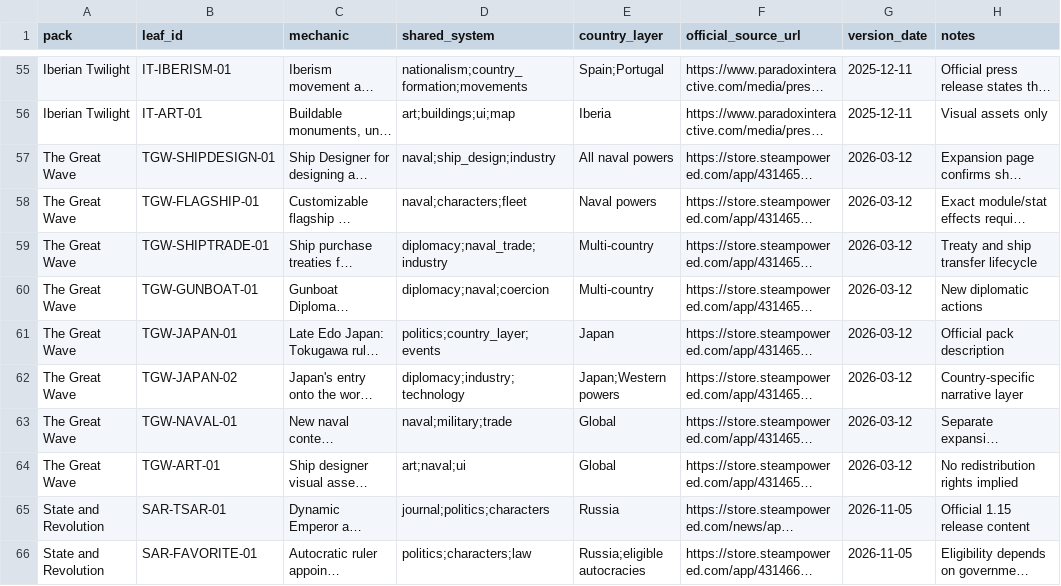
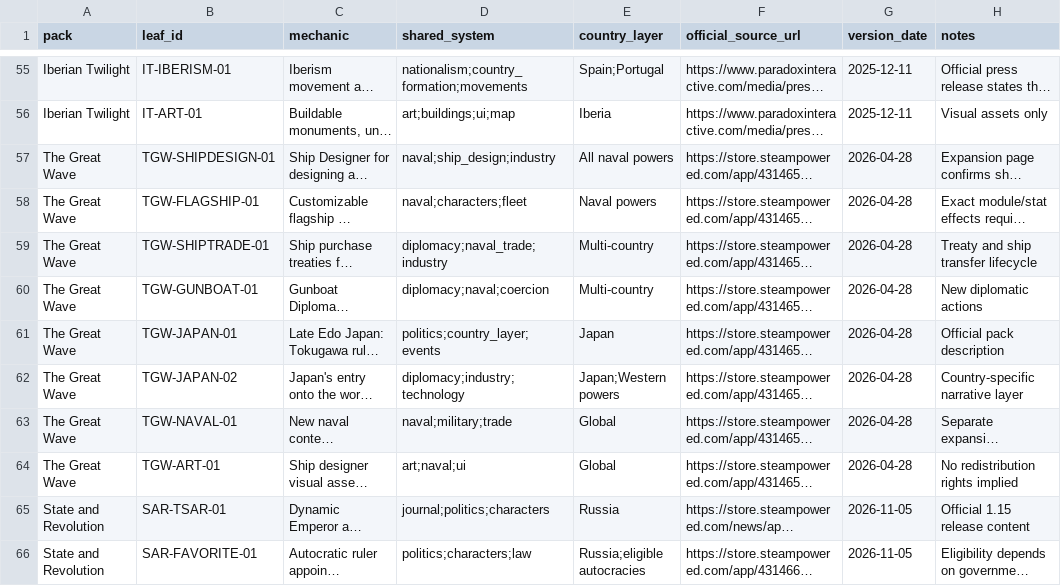
Before and after one commit to mtieu6470-maker/Victori3-mobile, a CSV file: docs/research/vic3/CG06_DLC_PARITY_LEAVES.csv, drawn as a sheet; only a part is shown, gaps mark what is left out; long unchanged cells end in …; the diff names each change by its address in the sheet, - before the commit and + after, or states it on an @@ line.

Commit message:
docs(research): correct Great Wave and Warships launch dates

```diff
--- a/docs/research/vic3/CG06_DLC_PARITY_LEAVES.csv
+++ b/docs/research/vic3/CG06_DLC_PARITY_LEAVES.csv
-G57:G64 (version_date): 2026-03-12
+G57:G64 (version_date): 2026-04-28
```
